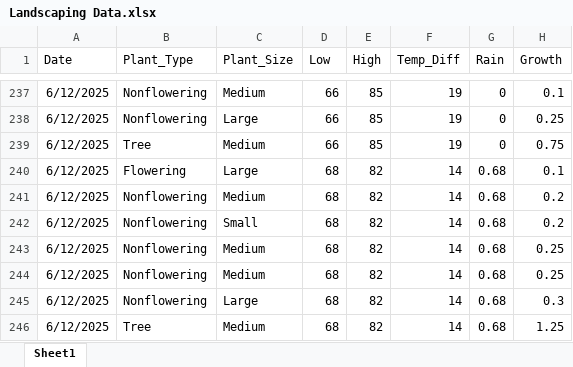
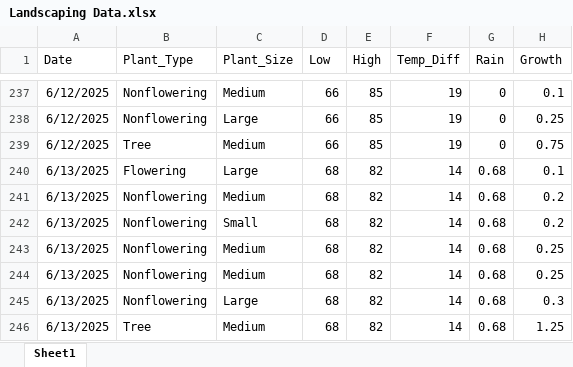
Before and after one commit to WVF-1/Summer-Research-Project, an Excel workbook: Landscaping Data.xlsx, sheet Sheet1, drawn as a sheet; only a part is shown, gaps mark what is left out; values as stored, in another font and other column widths than the file's, no borders; the diff names each change by its address in the sheet, - before the commit and + after, or states it on an @@ line.

Commit message:
Add files via upload

```diff
--- a/Landscaping Data.xlsx (sheet Sheet1)
+++ b/Landscaping Data.xlsx (sheet Sheet1)
-A240:A246 (Date): 6/12/2025
+A240:A246 (Date): 6/13/2025
```
